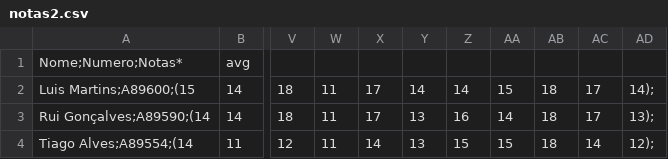
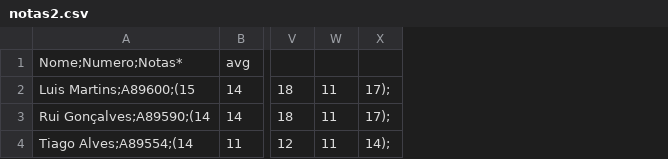
Before and after one commit to 43Clock/PL, a CSV file: TP1/notas2.csv, drawn as a sheet; only a part is shown, gaps mark what is left out; removed rows and columns are numbered as before the commit, all else as after; the diff names each change by its address in the sheet, - before the commit and + after, or states it on an @@ line.

```diff
--- a/TP1/notas2.csv
+++ b/TP1/notas2.csv
-column X, rows 2-4: 17 | 17 | 14
-column Y, rows 2-4: 14 | 13 | 13
-column Z, rows 2-4: 14 | 16 | 15
-column AA, rows 2-4: 15 | 14 | 15
-column AB, rows 2-4: all 18
-column AC, rows 2-4: 17 | 17 | 14
-column AD, rows 2-4: 14); | 13); | 12);
+column X, rows 2-4: 17); | 17); | 14);
```
Also changed, not shown: 7 other files.
